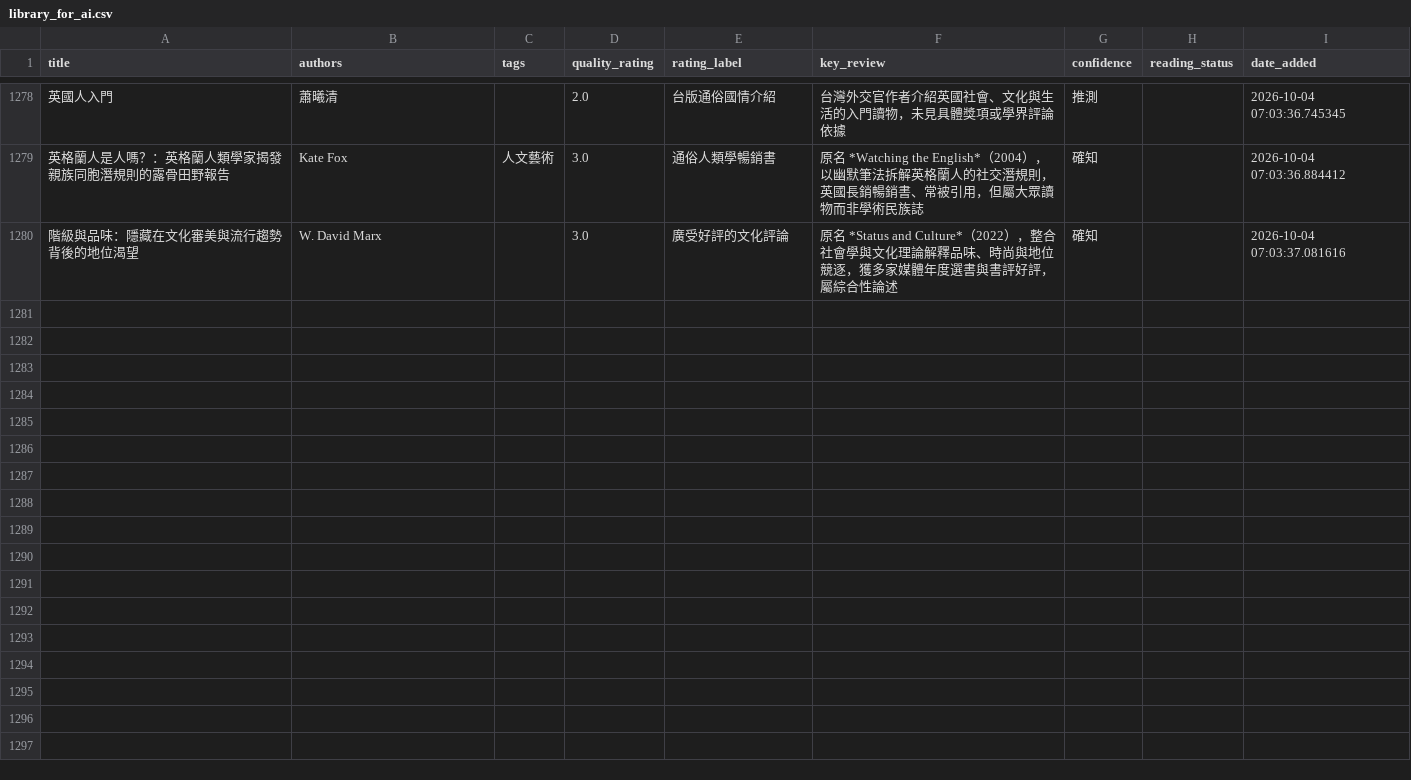
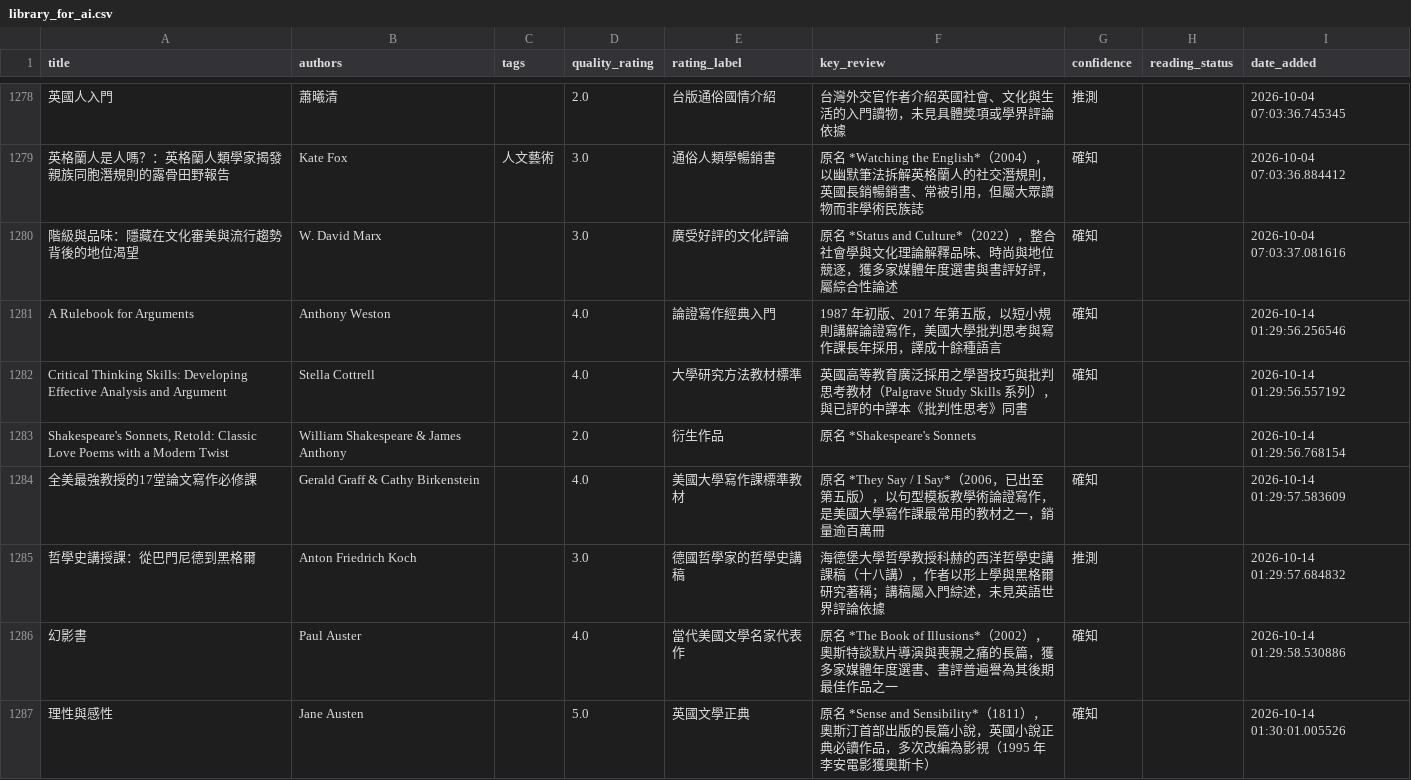
Before and after one commit to kyechen13/calibre-dashboard, a CSV file: library_for_ai.csv, drawn as a sheet; only a part is shown, gaps mark what is left out; the diff covers the shown part only; the diff names each change by its address in the sheet, - before the commit and + after, or states it on an @@ line.

```diff
--- a/library_for_ai.csv
+++ b/library_for_ai.csv
+row 1281: A Rulebook for Arguments | Anthony Weston |  | 4.0 | 論證寫作經典入門 | 1987 年初版、2017 年第五版，以短小規則講解論證寫作，美國大學批判思考與寫作課長年採用，譯成十餘種語言 | 確知 |  | 2026-10-14 01:29:56.256546
+row 1282: Critical Thinking Skills: Developing Effective Analysis and Argument | Stella Cottrell |  | 4.0 | 大學研究方法教材標準 | 英國高等教育廣泛採用之學習技巧與批判思考教材（Palgrave Study Skills 系列），與已評的中譯本《批判性思考》同書 | 確知 |  | 2026-10-14 01:29:56.557192
+row 1283: Shakespeare's Sonnets, Retold: Classic Love Poems with a Modern Twist | William Shakespeare & James Anthony |  | 2.0 | 衍生作品 | 原名 *Shakespeare's Sonnets |  |  | 2026-10-14 01:29:56.768154
+row 1284: 全美最強教授的17堂論文寫作必修課 | Gerald Graff & Cathy Birkenstein |  | 4.0 | 美國大學寫作課標準教材 | 原名 *They Say / I Say*（2006，已出至第五版），以句型模板教學術論證寫作，是美國大學寫作課最常用的教材之一，銷量逾百萬冊 | 確知 |  | 2026-10-14 01:29:57.583609
+row 1285: 哲學史講授課：從巴門尼德到黑格爾 | Anton Friedrich Koch |  | 3.0 | 德國哲學家的哲學史講稿 | 海德堡大學哲學教授科赫的西洋哲學史講課稿（十八講），作者以形上學與黑格爾研究著稱；講稿屬入門綜述，未見英語世界評論依據 | 推測 |  | 2026-10-14 01:29:57.684832
+row 1286: 幻影書 | Paul Auster |  | 4.0 | 當代美國文學名家代表作 | 原名 *The Book of Illusions*（2002），奧斯特談默片導演與喪親之痛的長篇，獲多家媒體年度選書、書評普遍譽為其後期最佳作品之一 | 確知 |  | 2026-10-14 01:29:58.530886
+row 1287: 理性與感性 | Jane Austen |  | 5.0 | 英國文學正典 | 原名 *Sense and Sensibility*（1811），奧斯汀首部出版的長篇小說，英國小說正典必讀作品，多次改編為影視（1995 年李安電影獲奧斯卡） | 確知 |  | 2026-10-14 01:30:01.005526
```
Also changed, not shown: 7 added rows and 1 edited cell elsewhere in this file, 15 other files.
